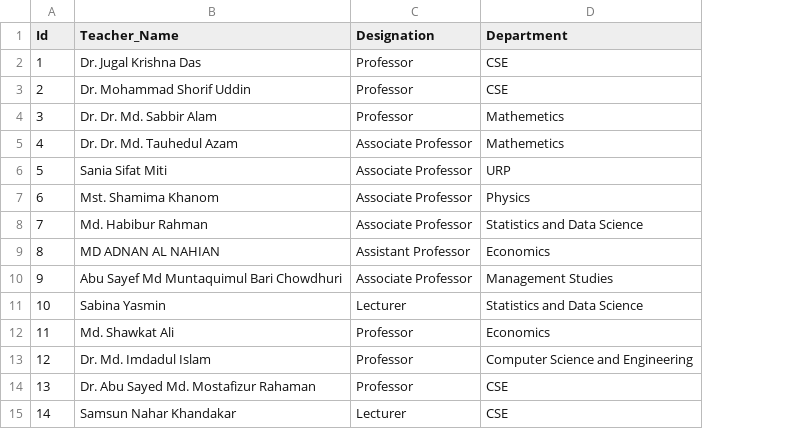
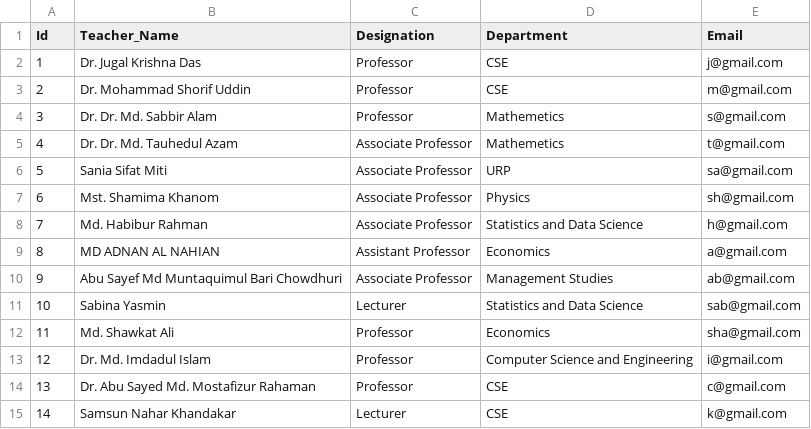
Before and after one commit to Sa-dia/User_Authetication_By_Node_Js, a CSV file: Teacher.csv, drawn as a sheet; the diff names each change by its address in the sheet, - before the commit and + after, or states it on an @@ line.

```diff
--- a/Teacher.csv
+++ b/Teacher.csv
+column E (Email), rows 2-15: j@gmail.com | m@gmail.com | s@gmail.com | t@gmail.com | sa@gmail.com | sh@gmail.com | h@gmail.com | a@gmail.com | ab@gmail.com | sab@gmail.com | sha@gmail.com | i@gmail.com | c@gmail.com | k@gmail.com
```
Also changed, not shown: 1 other file.
